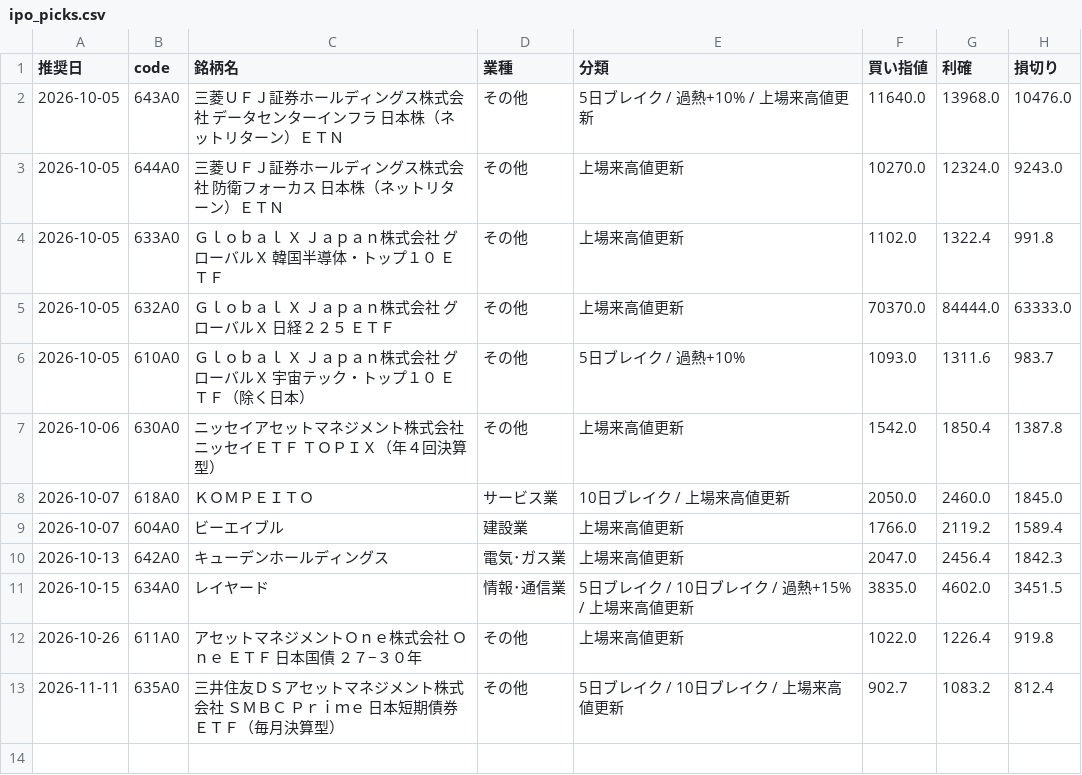
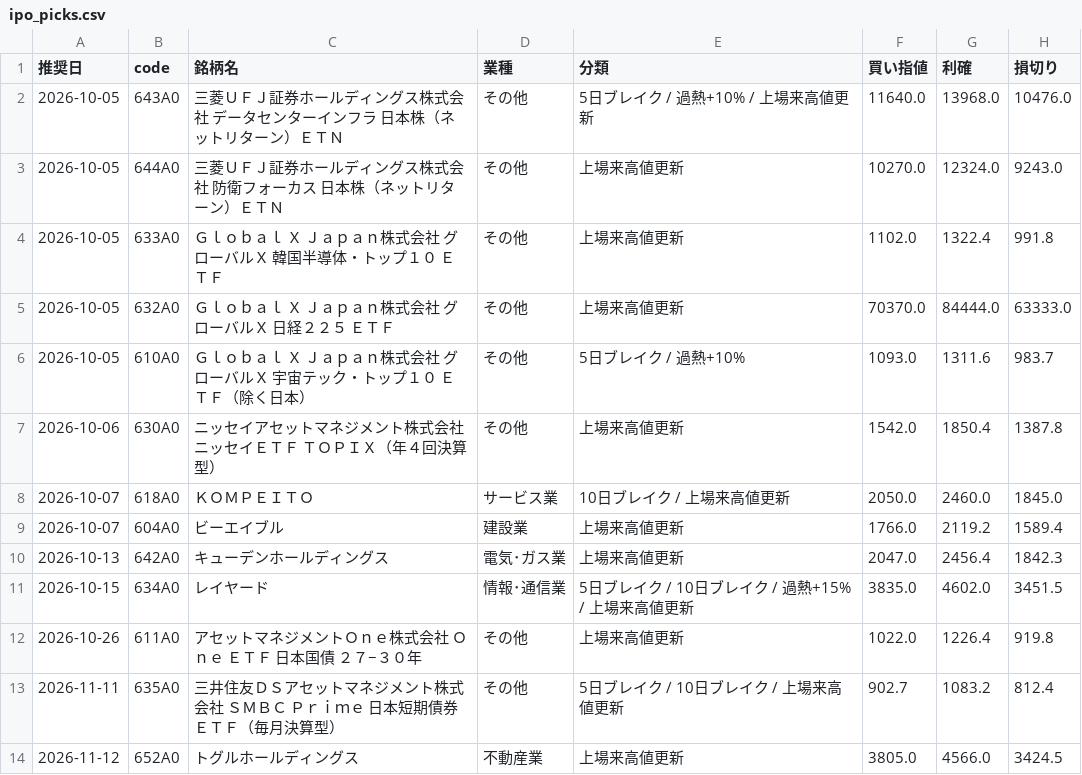
Before and after one commit to hamaba0217-wq/kabu, a CSV file: history/ipo_picks.csv, drawn as a sheet.

```diff
--- a/history/ipo_picks.csv
+++ b/history/ipo_picks.csv
@@ -13 +13,2 @@
 2026-11-11,635A0,三井住友ＤＳアセットマネジメント株式会社　ＳＭＢＣ　Ｐｒｉｍｅ　日本短期債券ＥＴＦ（毎月決算型）,その他,5日ブレイク / 10日ブレイク / 上場来高値更新,902.7,1083.2,812.4
+2026-11-12,652A0,トグルホールディングス,不動産業,上場来高値更新,3805.0,4566.0,3424.5
```
Also changed, not shown: history/picks.csv, 4 other files.
